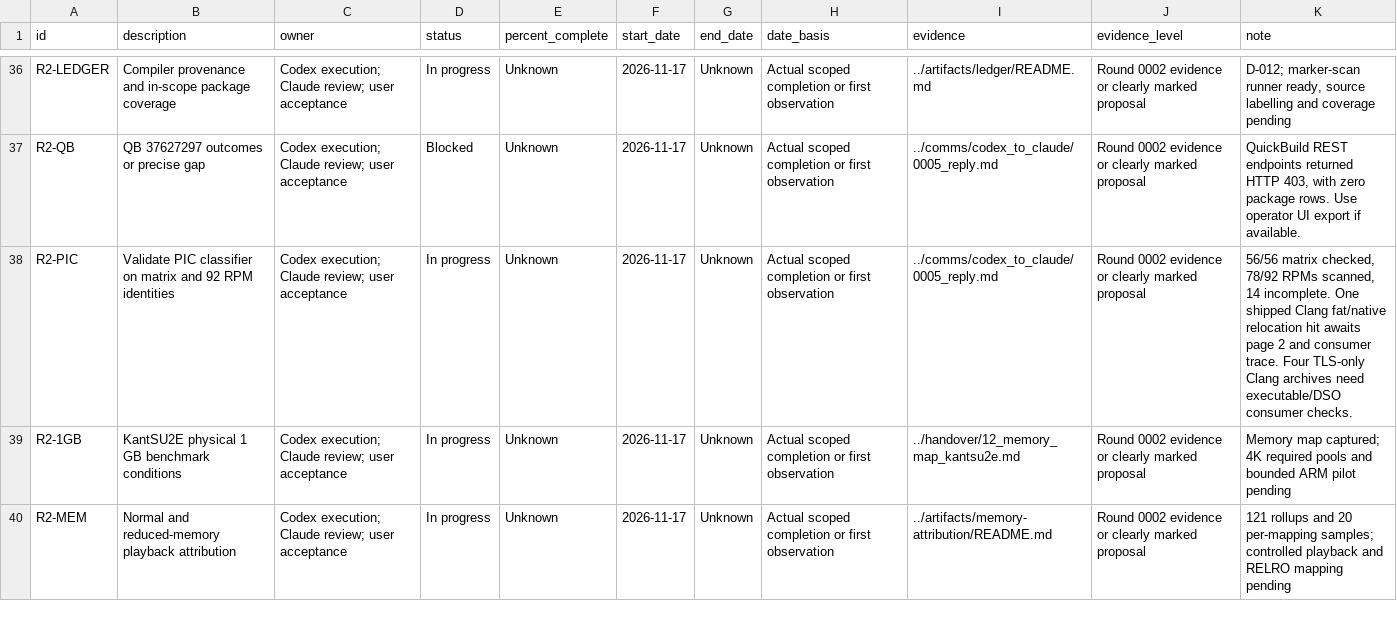
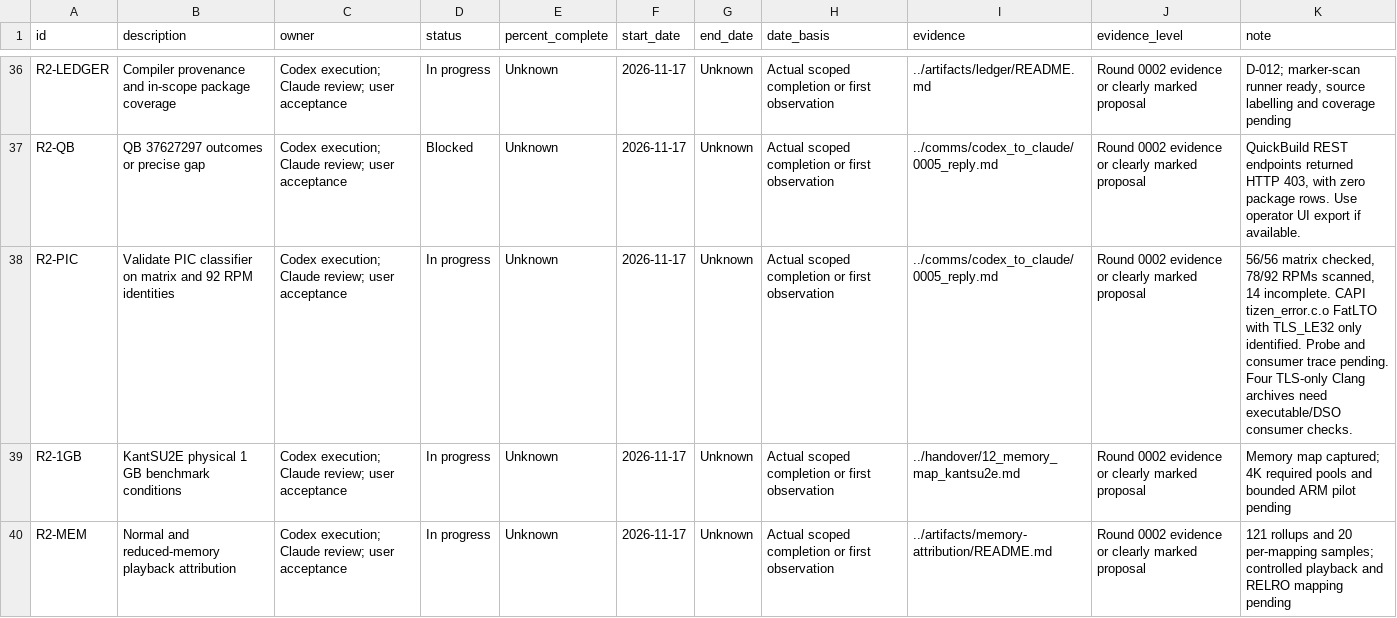
Before and after one commit to lhmax2010/analysis, a CSV file: artifacts/progress_tracker.csv, drawn as a sheet; only a part is shown, gaps mark what is left out; the diff covers the shown part only.

```diff
--- a/artifacts/progress_tracker.csv
+++ b/artifacts/progress_tracker.csv
@@ -37,3 +37,3 @@ R2-LEDGER,Compiler provenance and in-scope package coverage,Codex execution; Cla
 R2-QB,QB 37627297 outcomes or precise gap,Codex execution; Claude review; user acceptance,Blocked,Unknown,2026-11-17,Unknown,Actual scoped completion or first observation,../comms/codex_to_claude/0005_reply.md,Round 0002 evidence or clearly marked proposal,"QuickBuild REST endpoints returned HTTP 403, with zero package rows. Use operator UI export if available."
-R2-PIC,Validate PIC classifier on matrix and 92 RPM identities,Codex execution; Claude review; user acceptance,In progress,Unknown,2026-11-17,Unknown,Actual scoped completion or first observation,../comms/codex_to_claude/0005_reply.md,Round 0002 evidence or clearly marked proposal,"56/56 matrix checked, 78/92 RPMs scanned, 14 incomplete. One shipped Clang fat/native relocation hit awaits page 2 and consumer trace. Four TLS-only Clang archives need executable/DSO consumer checks."
+R2-PIC,Validate PIC classifier on matrix and 92 RPM identities,Codex execution; Claude review; user acceptance,In progress,Unknown,2026-11-17,Unknown,Actual scoped completion or first observation,../comms/codex_to_claude/0005_reply.md,Round 0002 evidence or clearly marked proposal,"56/56 matrix checked, 78/92 RPMs scanned, 14 incomplete. CAPI tizen_error.c.o FatLTO with TLS_LE32 only identified. Probe and consumer trace pending. Four TLS-only Clang archives need executable/DSO consumer checks."
 R2-1GB,KantSU2E physical 1 GB benchmark conditions,Codex execution; Claude review; user acceptance,In progress,Unknown,2026-11-17,Unknown,Actual scoped completion or first observation,../handover/12_memory_map_kantsu2e.md,Round 0002 evidence or clearly marked proposal,Memory map captured; 4K required pools and bounded ARM pilot pending
```
Also changed, not shown: 2 edited cells elsewhere in this file, 6 other files.
